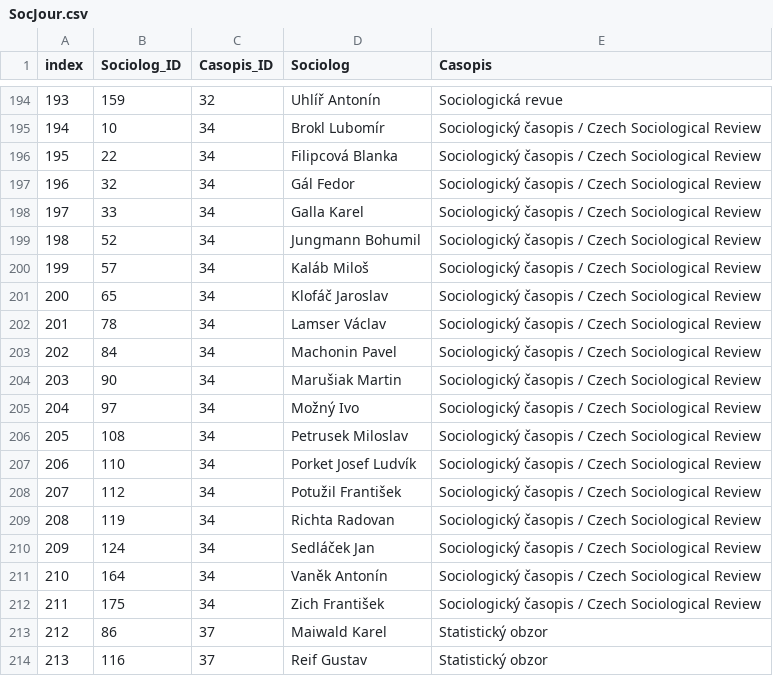
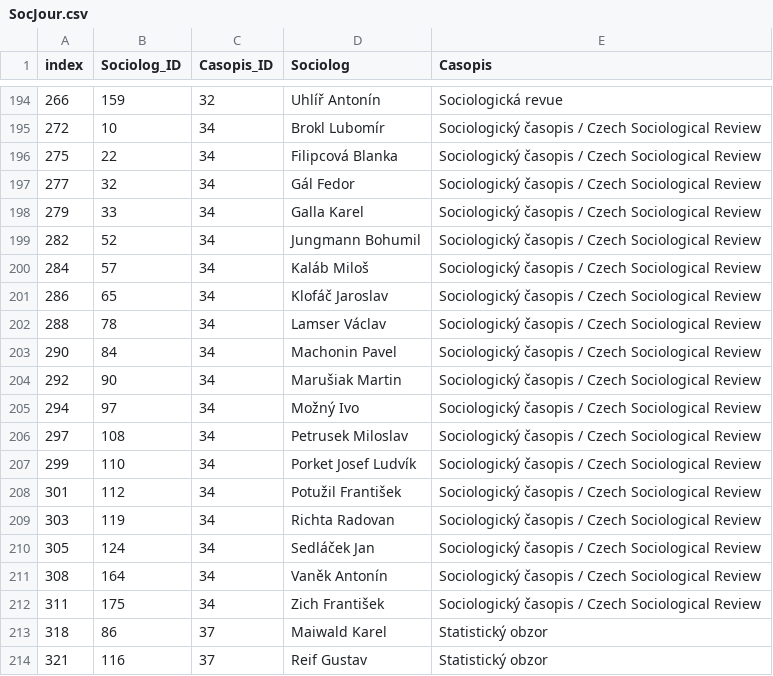
Before and after one commit to space-mOa/sit, a CSV file: src/getData/SocJour.csv, drawn as a sheet; only a part is shown, gaps mark what is left out; the diff covers the shown part only.

```diff
--- a/src/getData/SocJour.csv
+++ b/src/getData/SocJour.csv
@@ -194,21 +194,21 @@ index,Sociolog_ID,Casopis_ID,Sociolog,Casopis
-193,159,32,Uhlíř Antonín,Sociologická revue
-194,10,34,Brokl Lubomír,Sociologický časopis / Czech Sociological Review
-195,22,34,Filipcová Blanka,Sociologický časopis / Czech Sociological Review
-196,32,34,Gál Fedor,Sociologický časopis / Czech Sociological Review
-197,33,34,Galla Karel,Sociologický časopis / Czech Sociological Review
-198,52,34,Jungmann Bohumil,Sociologický časopis / Czech Sociological Review
-199,57,34,Kaláb Miloš,Sociologický časopis / Czech Sociological Review
-200,65,34,Klofáč Jaroslav,Sociologický časopis / Czech Sociological Review
-201,78,34,Lamser Václav,Sociologický časopis / Czech Sociological Review
-202,84,34,Machonin Pavel,Sociologický časopis / Czech Sociological Review
-203,90,34,Marušiak Martin,Sociologický časopis / Czech Sociological Review
-204,97,34,Možný Ivo,Sociologický časopis / Czech Sociological Review
-205,108,34,Petrusek Miloslav,Sociologický časopis / Czech Sociological Review
-206,110,34,Porket Josef Ludvík,Sociologický časopis / Czech Sociological Review
-207,112,34,Potužil František,Sociologický časopis / Czech Sociological Review
-208,119,34,Richta Radovan,Sociologický časopis / Czech Sociological Review
-209,124,34,Sedláček Jan,Sociologický časopis / Czech Sociological Review
-210,164,34,Vaněk Antonín,Sociologický časopis / Czech Sociological Review
-211,175,34,Zich František,Sociologický časopis / Czech Sociological Review
-212,86,37,Maiwald Karel,Statistický obzor
-213,116,37,Reif Gustav,Statistický obzor
+266,159,32,Uhlíř Antonín,Sociologická revue
+272,10,34,Brokl Lubomír,Sociologický časopis / Czech Sociological Review
+275,22,34,Filipcová Blanka,Sociologický časopis / Czech Sociological Review
+277,32,34,Gál Fedor,Sociologický časopis / Czech Sociological Review
+279,33,34,Galla Karel,Sociologický časopis / Czech Sociological Review
+282,52,34,Jungmann Bohumil,Sociologický časopis / Czech Sociological Review
+284,57,34,Kaláb Miloš,Sociologický časopis / Czech Sociological Review
+286,65,34,Klofáč Jaroslav,Sociologický časopis / Czech Sociological Review
+288,78,34,Lamser Václav,Sociologický časopis / Czech Sociological Review
+290,84,34,Machonin Pavel,Sociologický časopis / Czech Sociological Review
+292,90,34,Marušiak Martin,Sociologický časopis / Czech Sociological Review
+294,97,34,Možný Ivo,Sociologický časopis / Czech Sociological Review
+297,108,34,Petrusek Miloslav,Sociologický časopis / Czech Sociological Review
+299,110,34,Porket Josef Ludvík,Sociologický časopis / Czech Sociological Review
+301,112,34,Potužil František,Sociologický časopis / Czech Sociological Review
+303,119,34,Richta Radovan,Sociologický časopis / Czech Sociological Review
+305,124,34,Sedláček Jan,Sociologický časopis / Czech Sociological Review
+308,164,34,Vaněk Antonín,Sociologický časopis / Czech Sociological Review
+311,175,34,Zich František,Sociologický časopis / Czech Sociological Review
+318,86,37,Maiwald Karel,Statistický obzor
+321,116,37,Reif Gustav,Statistický obzor
```
Also changed, not shown: 27 edited cells elsewhere in this file, src/getData/InsJour.csv, src/getData/InsSoc.csv, 18 other files.
